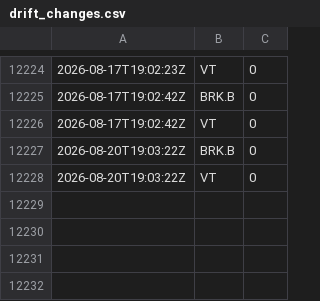
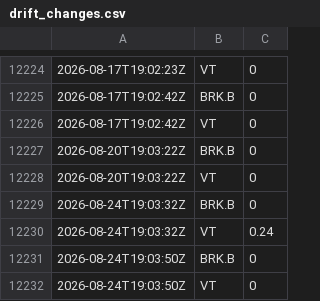
Before and after one commit to riazarbi/rblncr-demo, a CSV file: drift_changes.csv, drawn as a sheet; only a part is shown, gaps mark what is left out.

```diff
--- a/drift_changes.csv
+++ b/drift_changes.csv
@@ -12228 +12228,5 @@
 2026-08-20T19:03:22Z,VT,0
+2026-08-24T19:03:32Z,BRK.B,0
+2026-08-24T19:03:32Z,VT,0.24
+2026-08-24T19:03:50Z,BRK.B,0
+2026-08-24T19:03:50Z,VT,0
```
Also changed, not shown: percent_holdings.csv, 1 other file.
